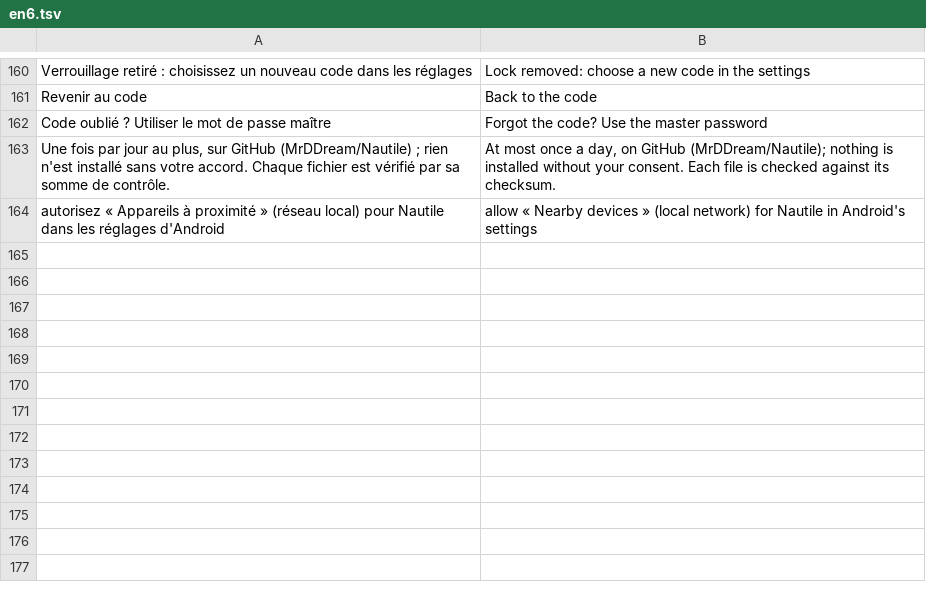
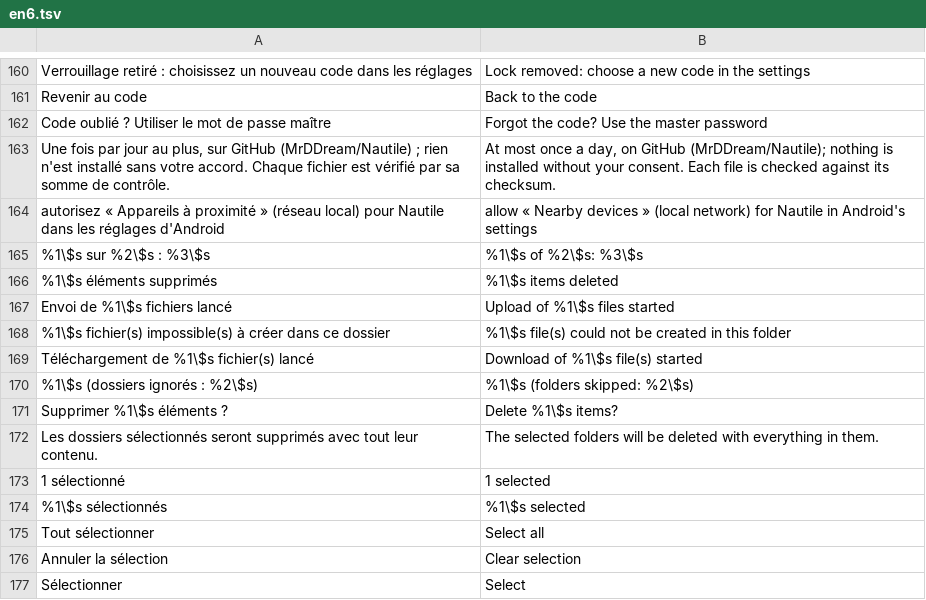
Before and after one commit to MrDDream/Nautile, a TSV file: core/i18n/translations/en6.tsv, drawn as a sheet; only a part is shown, gaps mark what is left out.

```diff
--- a/core/i18n/translations/en6.tsv
+++ b/core/i18n/translations/en6.tsv
@@ -164 +164,14 @@ Une fois par jour au plus, sur GitHub (MrDDream/Nautile) ; rien n'est installé
 autorisez « Appareils à proximité » (réseau local) pour Nautile dans les réglages d'Android	allow « Nearby devices » (local network) for Nautile in Android's settings
+%1\$s sur %2\$s : %3\$s	%1\$s of %2\$s: %3\$s
+%1\$s éléments supprimés	%1\$s items deleted
+Envoi de %1\$s fichiers lancé	Upload of %1\$s files started
+%1\$s fichier(s) impossible(s) à créer dans ce dossier	%1\$s file(s) could not be created in this folder
+Téléchargement de %1\$s fichier(s) lancé	Download of %1\$s file(s) started
+%1\$s (dossiers ignorés : %2\$s)	%1\$s (folders skipped: %2\$s)
+Supprimer %1\$s éléments ?	Delete %1\$s items?
+Les dossiers sélectionnés seront supprimés avec tout leur contenu.	The selected folders will be deleted with everything in them.
+1 sélectionné	1 selected
+%1\$s sélectionnés	%1\$s selected
+Tout sélectionner	Select all
+Annuler la sélection	Clear selection
+Sélectionner	Select
```
Also changed, not shown: 3 other files.
